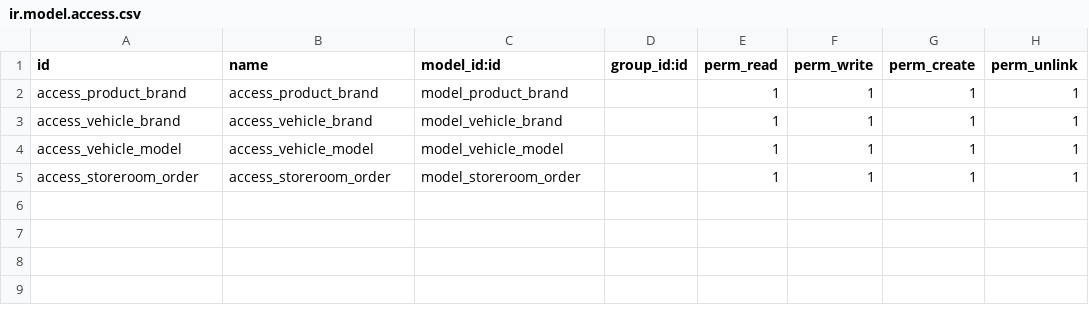
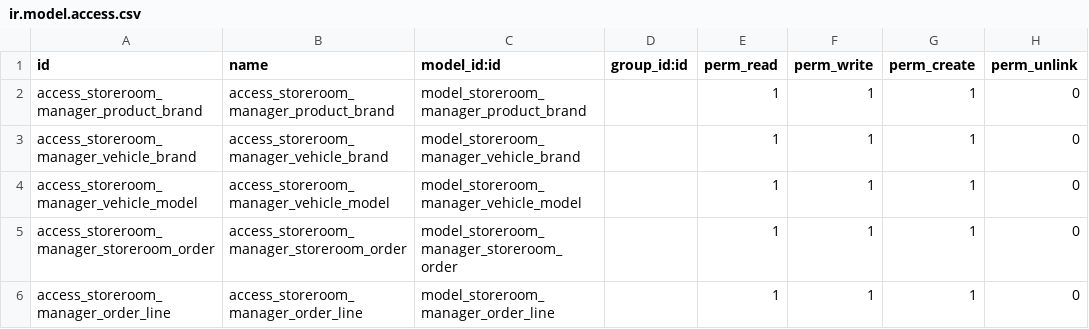
Before and after one commit to jobiols/cl-taller, a CSV file: storeroom_manager/security/ir.model.access.csv, drawn as a sheet.

```diff
--- a/storeroom_manager/security/ir.model.access.csv
+++ b/storeroom_manager/security/ir.model.access.csv
@@ -1,5 +1,6 @@
 id,name,model_id:id,group_id:id,perm_read,perm_write,perm_create,perm_unlink
-access_product_brand,access_product_brand,model_product_brand,,1,1,1,1
-access_vehicle_brand,access_vehicle_brand,model_vehicle_brand,,1,1,1,1
-access_vehicle_model,access_vehicle_model,model_vehicle_model,,1,1,1,1
-access_storeroom_order,access_storeroom_order,model_storeroom_order,,1,1,1,1
+access_storeroom_manager_product_brand,access_storeroom_manager_product_brand,model_storeroom_manager_product_brand,,1,1,1,0
+access_storeroom_manager_vehicle_brand,access_storeroom_manager_vehicle_brand,model_storeroom_manager_vehicle_brand,,1,1,1,0
+access_storeroom_manager_vehicle_model,access_storeroom_manager_vehicle_model,model_storeroom_manager_vehicle_model,,1,1,1,0
+access_storeroom_manager_storeroom_order,access_storeroom_manager_storeroom_order,model_storeroom_manager_storeroom_order,,1,1,1,0
+access_storeroom_manager_order_line,access_storeroom_manager_order_line,model_storeroom_manager_order_line,,1,1,1,0
```
Also changed, not shown: 9 other files.
